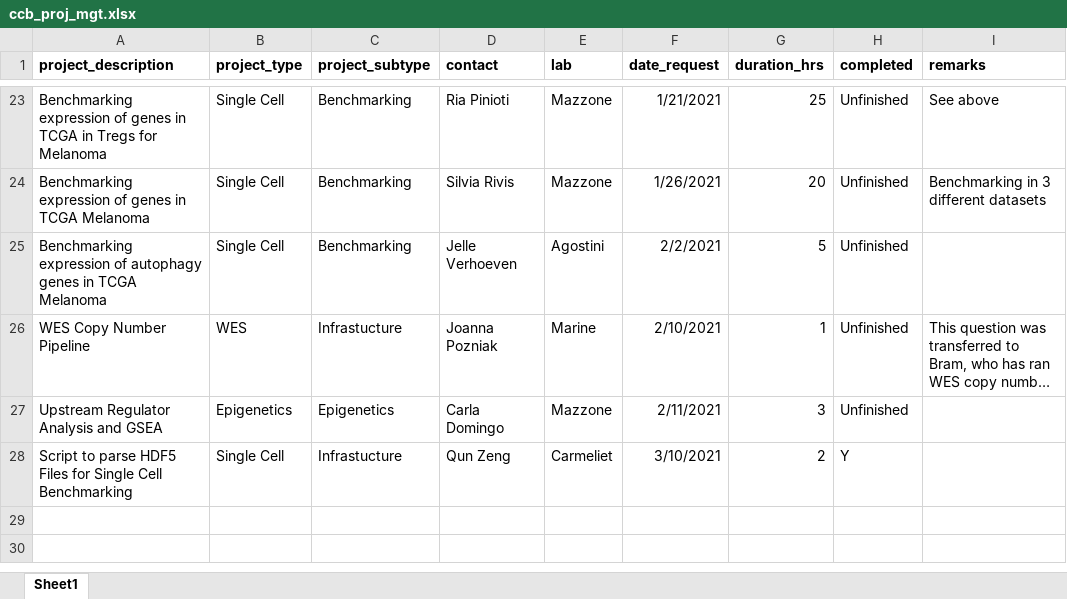
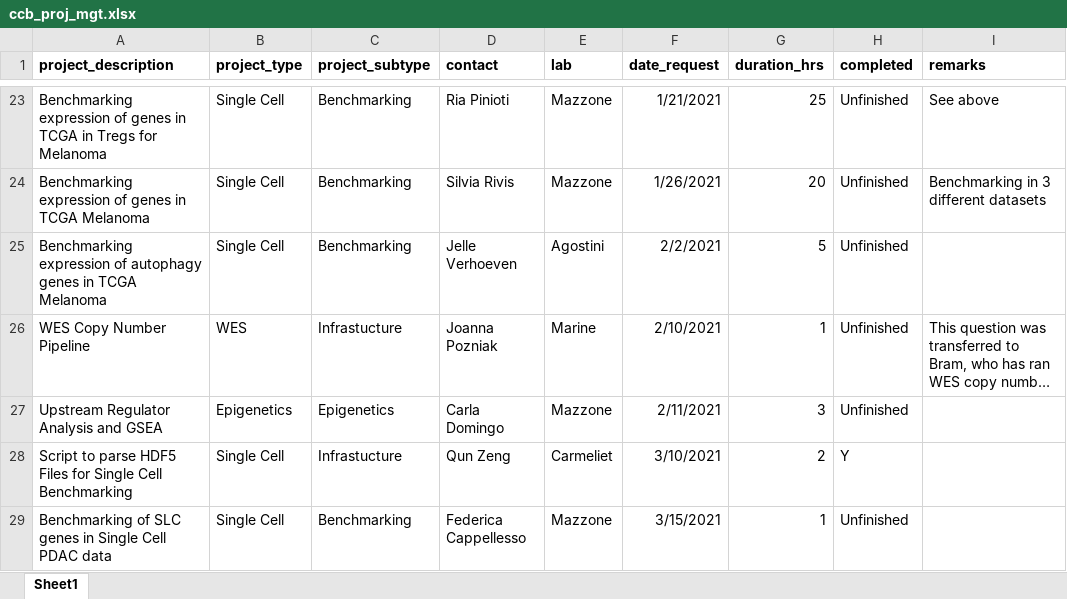
Before and after one commit to ccb-vib/ccb_project_management, an Excel workbook: ccb_proj_mgt.xlsx, sheet Sheet1, drawn as a sheet; only a part is shown, gaps mark what is left out; long unchanged cells end in …; values as stored, in another font and other column widths than the file's, no borders; the diff names each change by its address in the sheet, - before the commit and + after, or states it on an @@ line.

```diff
--- a/ccb_proj_mgt.xlsx (sheet Sheet1)
+++ b/ccb_proj_mgt.xlsx (sheet Sheet1)
+row 29: Benchmarking of SLC genes in Single Cell PDAC data | Single Cell | Benchmarking | Federica Cappellesso | Mazzone | 3/15/2021 | 1 | Unfinished
```
Also changed, not shown: 1 other file.
